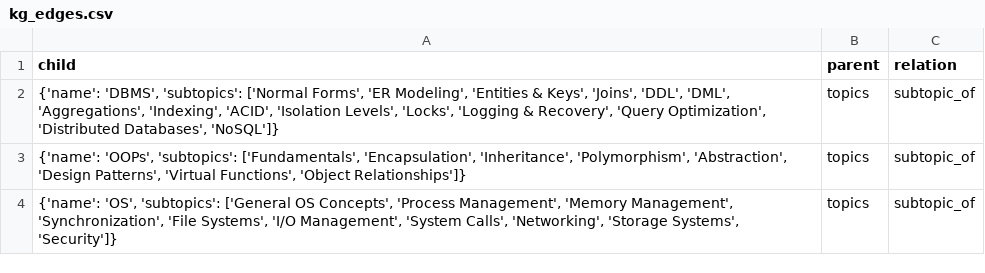
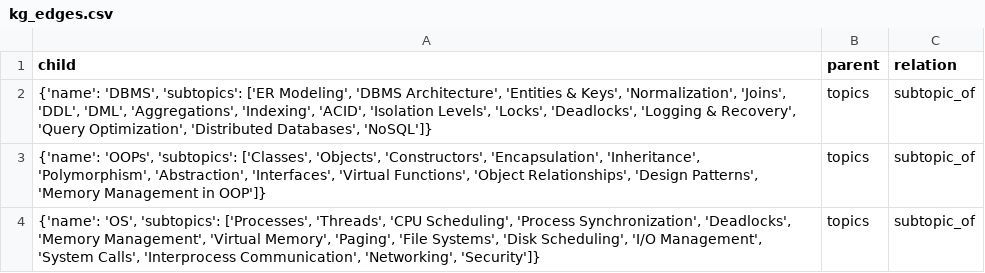
Before and after one commit to pranav9989/be, a CSV file: data/processed/kg_edges.csv, drawn as a sheet.

```diff
--- a/data/processed/kg_edges.csv
+++ b/data/processed/kg_edges.csv
@@ -1,4 +1,4 @@
 child,parent,relation
-"{'name': 'DBMS', 'subtopics': ['Normal Forms', 'ER Modeling', 'Entities & Keys', 'Joins', 'DDL', 'DML', 'Aggregations', 'Indexing', 'ACID', 'Isolation Levels', 'Locks', 'Logging & Recovery', 'Query Optimization', 'Distributed Databases', 'NoSQL']}","topics","subtopic_of"
-"{'name': 'OOPs', 'subtopics': ['Fundamentals', 'Encapsulation', 'Inheritance', 'Polymorphism', 'Abstraction', 'Design Patterns', 'Virtual Functions', 'Object Relationships']}","topics","subtopic_of"
-"{'name': 'OS', 'subtopics': ['General OS Concepts', 'Process Management', 'Memory Management', 'Synchronization', 'File Systems', 'I/O Management', 'System Calls', 'Networking', 'Storage Systems', 'Security']}","topics","subtopic_of"
+"{'name': 'DBMS', 'subtopics': ['ER Modeling', 'DBMS Architecture', 'Entities & Keys', 'Normalization', 'Joins', 'DDL', 'DML', 'Aggregations', 'Indexing', 'ACID', 'Isolation Levels', 'Locks', 'Deadlocks', 'Logging & Recovery', 'Query Optimization', 'Distributed Databases', 'NoSQL']}","topics","subtopic_of"
+"{'name': 'OOPs', 'subtopics': ['Classes', 'Objects', 'Constructors', 'Encapsulation', 'Inheritance', 'Polymorphism', 'Abstraction', 'Interfaces', 'Virtual Functions', 'Object Relationships', 'Design Patterns', 'Memory Management in OOP']}","topics","subtopic_of"
+"{'name': 'OS', 'subtopics': ['Processes', 'Threads', 'CPU Scheduling', 'Process Synchronization', 'Deadlocks', 'Memory Management', 'Virtual Memory', 'Paging', 'File Systems', 'Disk Scheduling', 'I/O Management', 'System Calls', 'Interprocess Communication', 'Networking', 'Security']}","topics","subtopic_of"
```
Also changed, not shown: 22 other files.
